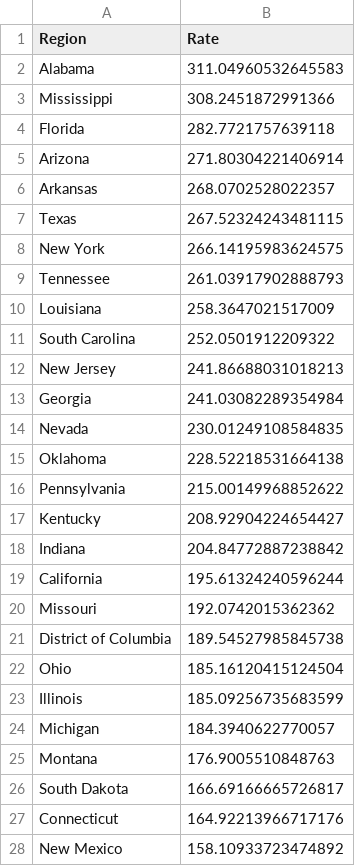
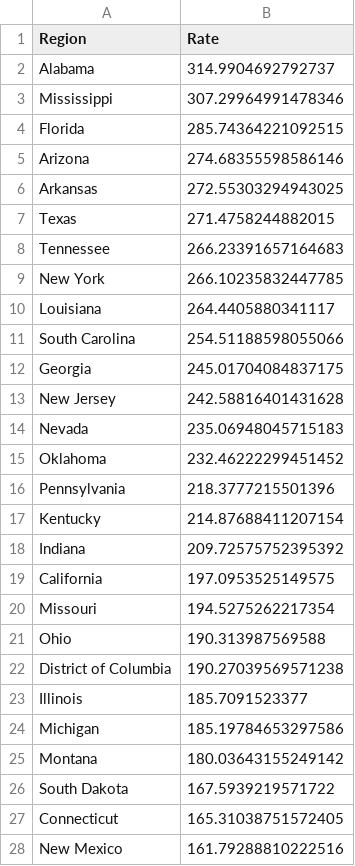
Before and after one commit to mcculley/mcculley.github.io, a CSV file: VisualizingObservedDeaths/ExcessDeathsCumulativePer100000.csv, drawn as a sheet; only a part is shown; the diff covers the shown part only.

```diff
--- a/VisualizingObservedDeaths/ExcessDeathsCumulativePer100000.csv
+++ b/VisualizingObservedDeaths/ExcessDeathsCumulativePer100000.csv
@@ -1,28 +1,28 @@
 Region,Rate
-Alabama,311.04960532645583
-Mississippi,308.2451872991366
-Florida,282.7721757639118
-Arizona,271.80304221406914
-Arkansas,268.0702528022357
-Texas,267.52324243481115
-New York,266.14195983624575
-Tennessee,261.03917902888793
-Louisiana,258.3647021517009
-South Carolina,252.0501912209322
-New Jersey,241.86688031018213
-Georgia,241.03082289354984
-Nevada,230.01249108584835
-Oklahoma,228.52218531664138
-Pennsylvania,215.00149968852622
-Kentucky,208.92904224654427
-Indiana,204.84772887238842
-California,195.61324240596244
-Missouri,192.0742015362362
-District of Columbia,189.54527985845738
-Ohio,185.16120415124504
-Illinois,185.09256735683599
-Michigan,184.3940622770057
-Montana,176.9005510848763
-South Dakota,166.69166665726817
-Connecticut,164.92213966717176
-New Mexico,158.10933723474892
+Alabama,314.9904692792737
+Mississippi,307.29964991478346
+Florida,285.74364221092515
+Arizona,274.68355598586146
+Arkansas,272.55303294943025
+Texas,271.4758244882015
+Tennessee,266.23391657164683
+New York,266.10235832447785
+Louisiana,264.4405880341117
+South Carolina,254.51188598055066
+Georgia,245.01704084837175
+New Jersey,242.58816401431628
+Nevada,235.06948045715183
+Oklahoma,232.46222299451452
+Pennsylvania,218.3777215501396
+Kentucky,214.87688411207154
+Indiana,209.72575752395392
+California,197.0953525149575
+Missouri,194.5275262217354
+Ohio,190.313987569588
+District of Columbia,190.27039569571238
+Illinois,185.7091523377
+Michigan,185.19784653297586
+Montana,180.03643155249142
+South Dakota,167.5939219571722
+Connecticut,165.31038751572405
+New Mexico,161.79288810222516
```
Also changed, not shown: 4 added rows, 4 removed rows and 21 edited cells elsewhere in this file, VisualizingObservedDeaths/DeathsPer100000-triples.csv, VisualizingObservedDeaths/DeathsPer100000.csv, 55 other files.
